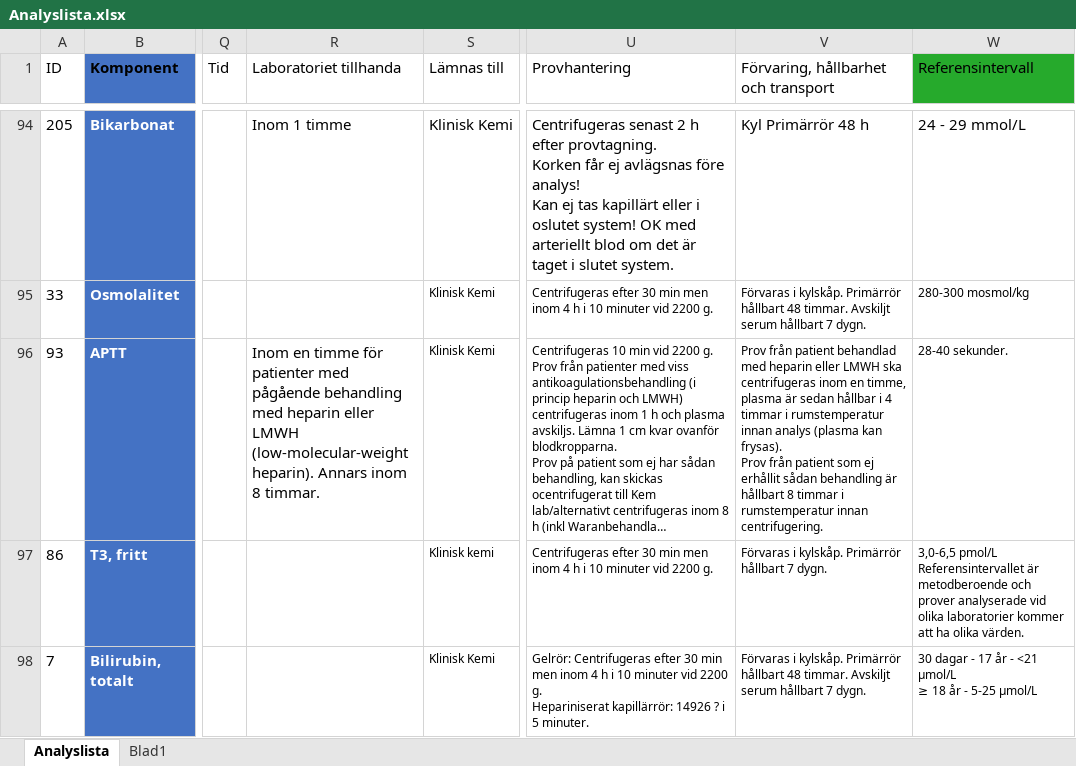
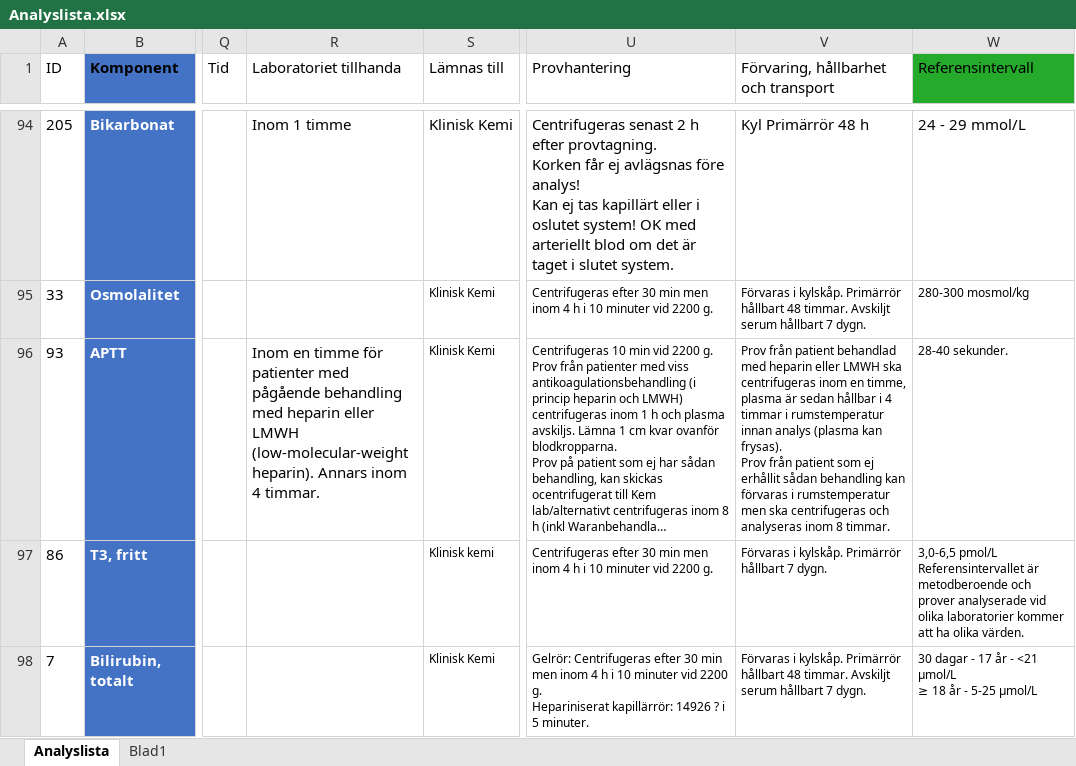
Before and after one commit to LabVastmanland/methodlist, an Excel workbook: data/Analyslista.xlsx, sheet Analyslista, drawn as a sheet; only a part is shown, gaps mark what is left out; long unchanged cells end in …; values as stored, in another font and other column widths than the file's, no borders; conditional formats and table styles not drawn; the diff names each change by its address in the sheet, - before the commit and + after, or states it on an @@ line.

Commit message:
Add files via upload

```diff
--- a/data/Analyslista.xlsx (sheet Analyslista)
+++ b/data/Analyslista.xlsx (sheet Analyslista)
-R96 (Laboratoriet tillhanda): …Annars inom 8 timmar.
+R96 (Laboratoriet tillhanda): …Annars inom 4 timmar.
-V96: …sådan behandling är hållbart 8 timmar i rumstemperatur innan centrifugering.
+V96: …sådan behandling kan förvaras i rumstemperatur men ska centrifugeras och analyseras inom 8 timmar.
```
